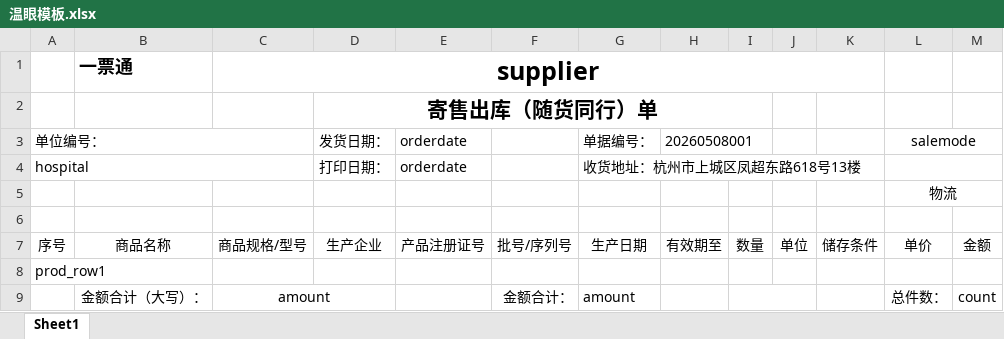
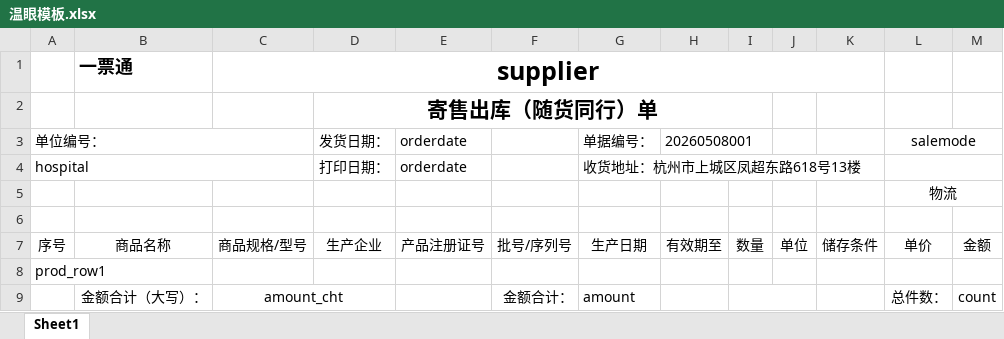
Before and after one commit to tudan-305/makeOrders, an Excel workbook: templetes/温眼模板.xlsx, sheet Sheet1, drawn as a sheet; values as stored, in another font and other column widths than the file's, no borders; the diff names each change by its address in the sheet, - before the commit and + after, or states it on an @@ line.

```diff
--- a/templetes/温眼模板.xlsx (sheet Sheet1)
+++ b/templetes/温眼模板.xlsx (sheet Sheet1)
-C9: amount
+C9: amount_cht
```
Also changed, not shown: 19 other files.
